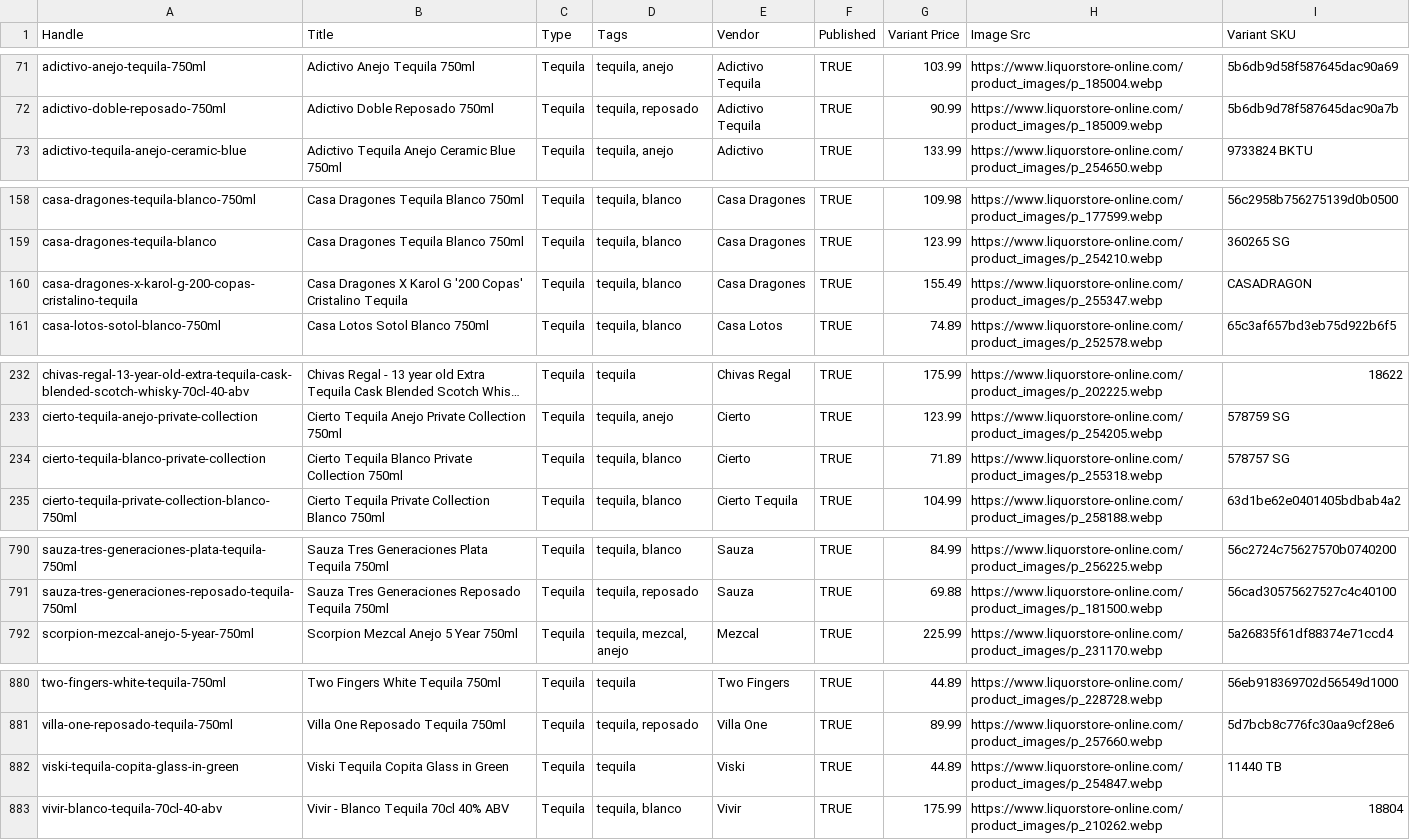
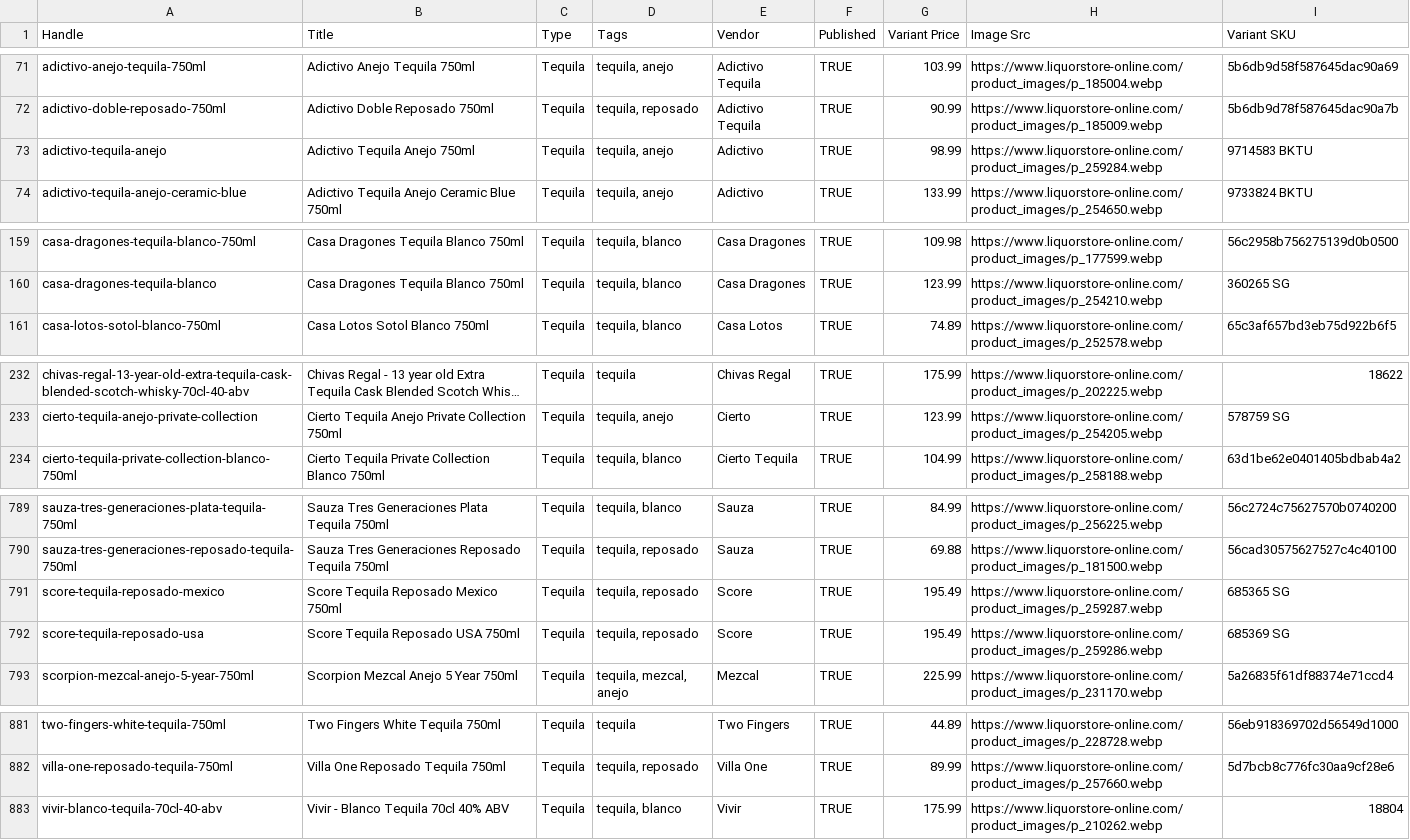
Before and after one commit to Njawnson/tequila-shopify-sync, a CSV file: output/matrixify_update.csv, drawn as a sheet; only a part is shown, gaps mark what is left out; long unchanged cells end in …; removed rows and columns are numbered as before the commit, all else as after; the diff covers the shown part only; the diff names each change by its address in the sheet, - before the commit and + after, or states it on an @@ line.

```diff
--- a/output/matrixify_update.csv
+++ b/output/matrixify_update.csv
+row 73: adictivo-tequila-anejo | Adictivo Tequila Anejo 750ml | Tequila | tequila, anejo | Adictivo | TRUE | 98.99 | https://www.liquorstore-online.com/product_images/p_259284.webp | 9714583 BKTU
-row 160: casa-dragones-x-karol-g-200-copas-cristalino-tequila | Casa Dragones X Karol G '200 Copas' Cristalino Tequila | Tequila | tequila, blanco | Casa Dragones | TRUE | 155.49 | https://www.liquorstore-online.com/product_images/p_255347.webp | CASADRAGON
-row 234: cierto-tequila-blanco-private-collection | Cierto Tequila Blanco Private Collection 750ml | Tequila | tequila, blanco | Cierto | TRUE | 71.89 | https://www.liquorstore-online.com/product_images/p_255318.webp | 578757 SG
+row 791: score-tequila-reposado-mexico | Score Tequila Reposado Mexico 750ml | Tequila | tequila, reposado | Score | TRUE | 195.49 | https://www.liquorstore-online.com/product_images/p_259287.webp | 685365 SG
+row 792: score-tequila-reposado-usa | Score Tequila Reposado USA 750ml | Tequila | tequila, reposado | Score | TRUE | 195.49 | https://www.liquorstore-online.com/product_images/p_259286.webp | 685369 SG
-row 882: viski-tequila-copita-glass-in-green | Viski Tequila Copita Glass in Green | Tequila | tequila | Viski | TRUE | 44.89 | https://www.liquorstore-online.com/product_images/p_254847.webp | 11440 TB
```
Also changed, not shown: 2 edited cells elsewhere in this file, 1 other file.
